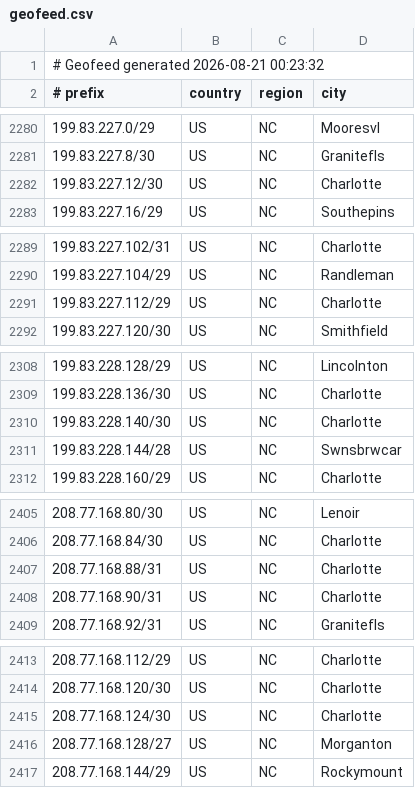
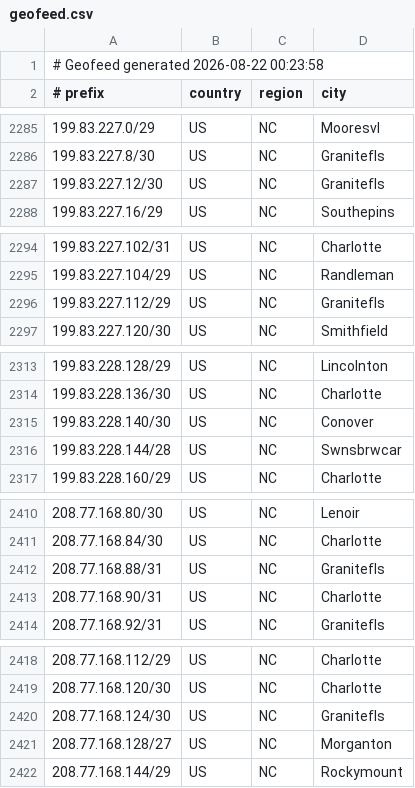
Before and after one commit to conterranae/geofeed, a CSV file: geofeed.csv, drawn as a sheet; only a part is shown, gaps mark what is left out; the diff covers the shown part only.

Commit message:
Update geofeed - 2026-08-22 00:24:29

```diff
--- a/geofeed.csv
+++ b/geofeed.csv
@@ -1,2 +1,2 @@
-# Geofeed generated 2026-08-21 00:23:32
+# Geofeed generated 2026-08-22 00:23:58
 # prefix,country,region,city
@@ -2281,3 +2286,3 @@
 199.83.227.8/30,US,NC,Granitefls
-199.83.227.12/30,US,NC,Charlotte
+199.83.227.12/30,US,NC,Granitefls
 199.83.227.16/29,US,NC,Southepins
@@ -2290,3 +2295,3 @@
 199.83.227.104/29,US,NC,Randleman
-199.83.227.112/29,US,NC,Charlotte
+199.83.227.112/29,US,NC,Granitefls
 199.83.227.120/30,US,NC,Smithfield
@@ -2309,3 +2314,3 @@
 199.83.228.136/30,US,NC,Charlotte
-199.83.228.140/30,US,NC,Charlotte
+199.83.228.140/30,US,NC,Conover
 199.83.228.144/28,US,NC,Swnsbrwcar
@@ -2406,3 +2411,3 @@
 208.77.168.84/30,US,NC,Charlotte
-208.77.168.88/31,US,NC,Charlotte
+208.77.168.88/31,US,NC,Granitefls
 208.77.168.90/31,US,NC,Charlotte
@@ -2414,3 +2419,3 @@
 208.77.168.120/30,US,NC,Charlotte
-208.77.168.124/30,US,NC,Charlotte
+208.77.168.124/30,US,NC,Granitefls
 208.77.168.128/27,US,NC,Morganton
```
Also changed, not shown: 7 added rows, 1 removed row and 11 edited cells elsewhere in this file.
